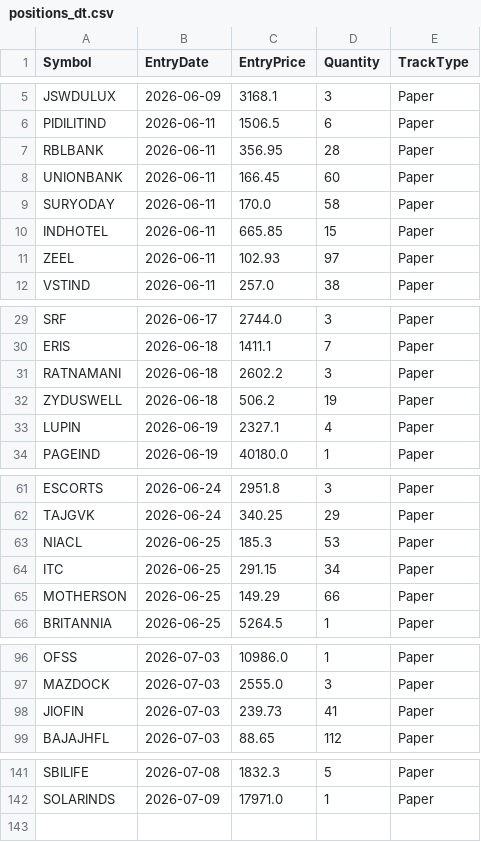
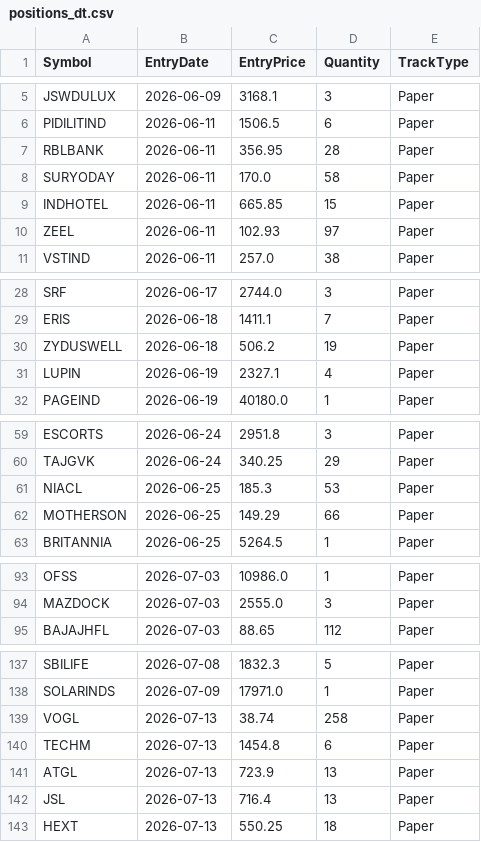
Before and after one commit to finnyrajmann/nse-dual_trend, a CSV file: data/positions_dt.csv, drawn as a sheet; only a part is shown, gaps mark what is left out.

Commit message:
Auto-update — 2026-07-13

```diff
--- a/data/positions_dt.csv
+++ b/data/positions_dt.csv
@@ -7,3 +7,2 @@ PIDILITIND,2026-06-11,1506.5,6,Paper
 RBLBANK,2026-06-11,356.95,28,Paper
-UNIONBANK,2026-06-11,166.45,60,Paper
 SURYODAY,2026-06-11,170.0,58,Paper
@@ -30,3 +29,2 @@ SRF,2026-06-17,2744.0,3,Paper
 ERIS,2026-06-18,1411.1,7,Paper
-RATNAMANI,2026-06-18,2602.2,3,Paper
 ZYDUSWELL,2026-06-18,506.2,19,Paper
@@ -63,3 +61,2 @@ TAJGVK,2026-06-24,340.25,29,Paper
 NIACL,2026-06-25,185.3,53,Paper
-ITC,2026-06-25,291.15,34,Paper
 MOTHERSON,2026-06-25,149.29,66,Paper
@@ -97,3 +94,2 @@ OFSS,2026-07-03,10986.0,1,Paper
 MAZDOCK,2026-07-03,2555.0,3,Paper
-JIOFIN,2026-07-03,239.73,41,Paper
 BAJAJHFL,2026-07-03,88.65,112,Paper
@@ -142 +138,6 @@ SBILIFE,2026-07-08,1832.3,5,Paper
 SOLARINDS,2026-07-09,17971.0,1,Paper
+VOGL,2026-07-13,38.74,258,Paper
+TECHM,2026-07-13,1454.8,6,Paper
+ATGL,2026-07-13,723.9,13,Paper
+JSL,2026-07-13,716.4,13,Paper
+HEXT,2026-07-13,550.25,18,Paper
```
